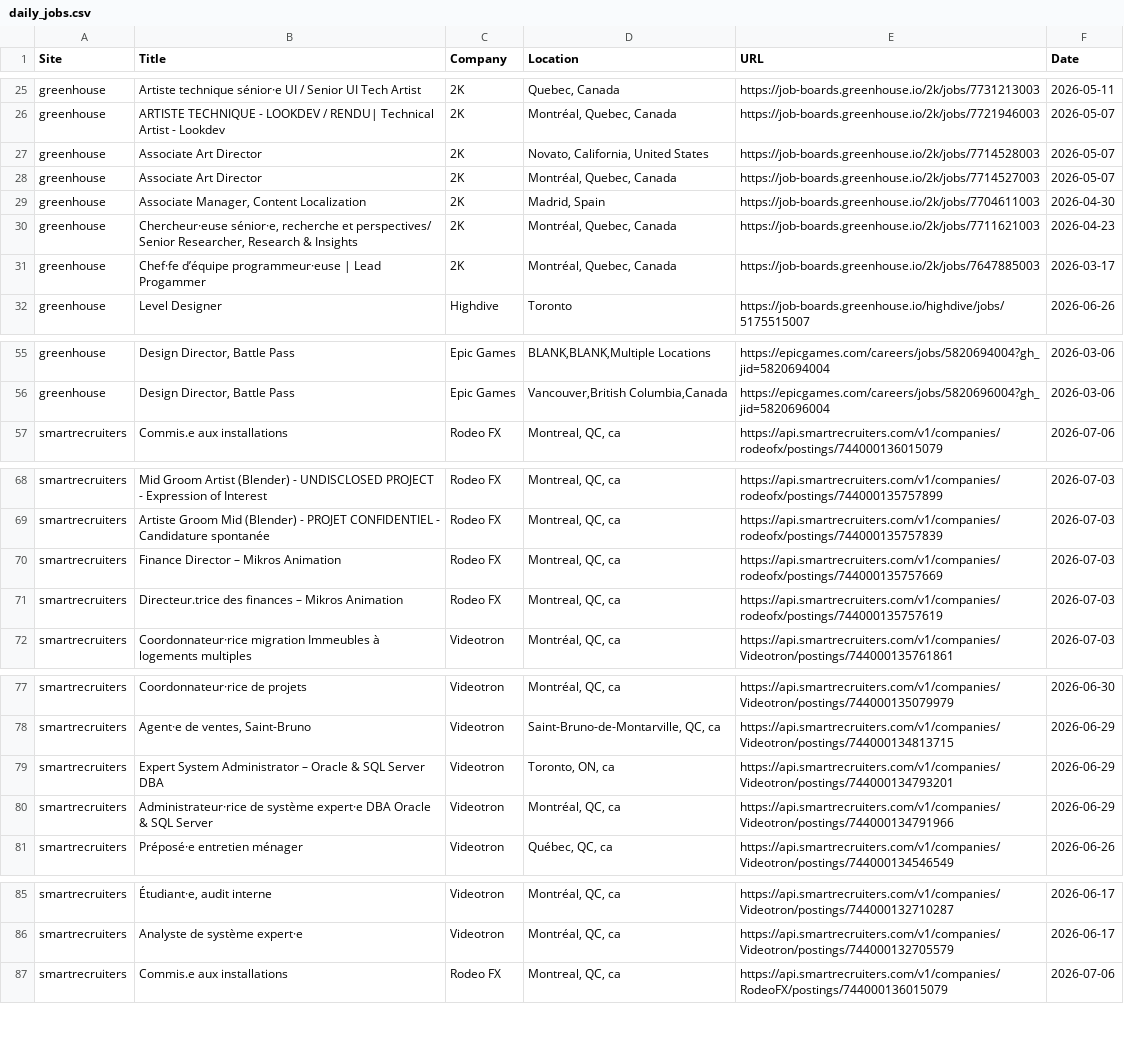
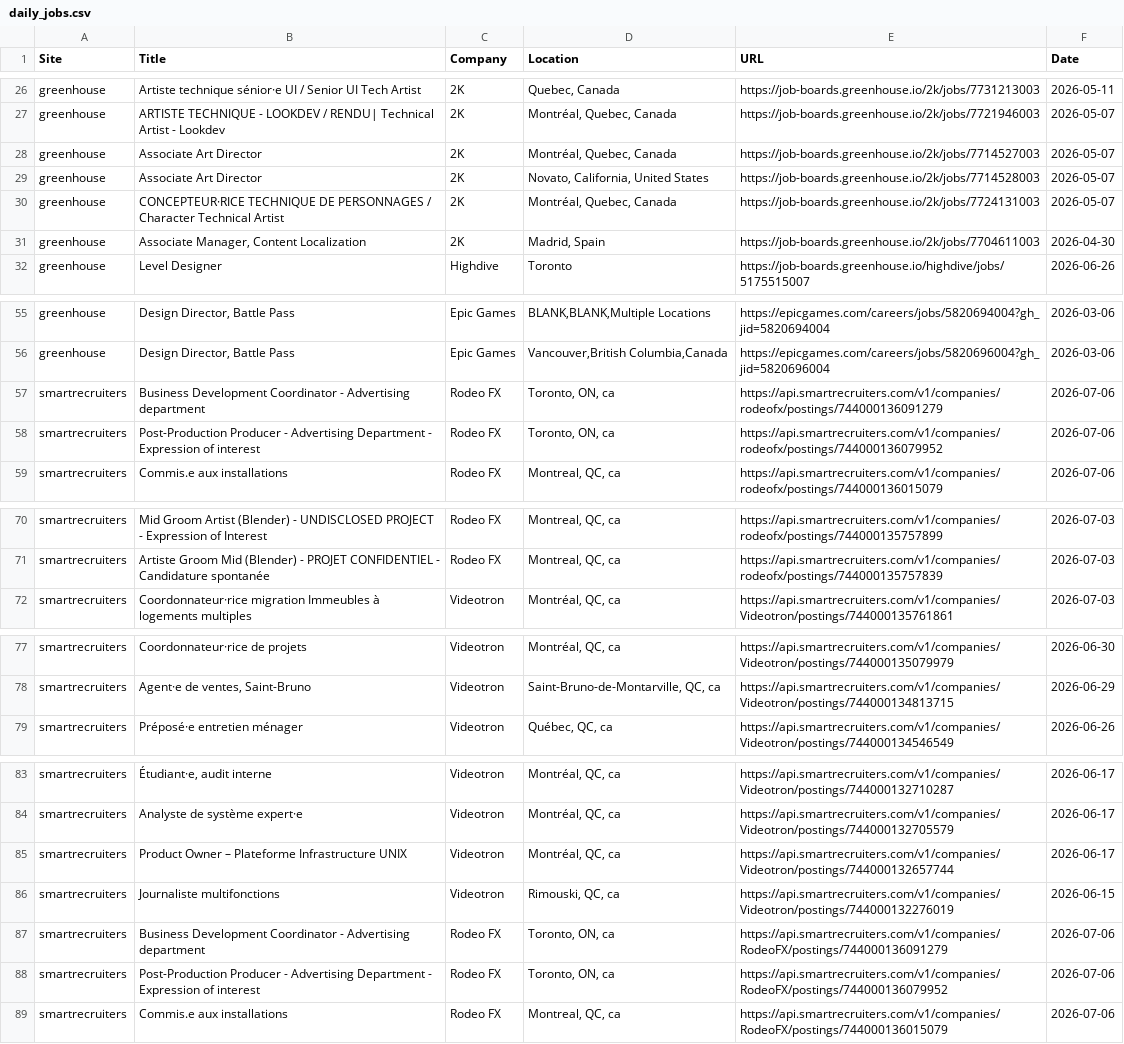
Before and after one commit to christiandguerard/ever-jobs-dash, a CSV file: daily_jobs.csv, drawn as a sheet; only a part is shown, gaps mark what is left out; the diff covers the shown part only.

Commit message:
Update job dashboard: Tue Jul  7 14:51:48 UTC 2026

```diff
--- a/daily_jobs.csv
+++ b/daily_jobs.csv
@@ -26,7 +27,6 @@ greenhouse,Artiste technique sénior·e UI / Senior UI Tech Artist,2K,"Quebec, C
 greenhouse,ARTISTE TECHNIQUE - LOOKDEV / RENDU| Technical Artist - Lookdev,2K,"Montréal, Quebec, Canada",https://job-boards.greenhouse.io/2k/jobs/7721946003,2026-05-07
+greenhouse,Associate Art Director,2K,"Montréal, Quebec, Canada",https://job-boards.greenhouse.io/2k/jobs/7714527003,2026-05-07
 greenhouse,Associate Art Director,2K,"Novato, California, United States",https://job-boards.greenhouse.io/2k/jobs/7714528003,2026-05-07
-greenhouse,Associate Art Director,2K,"Montréal, Quebec, Canada",https://job-boards.greenhouse.io/2k/jobs/7714527003,2026-05-07
+greenhouse,CONCEPTEUR·RICE TECHNIQUE DE PERSONNAGES   / Character Technical Artist,2K,"Montréal, Quebec, Canada",https://job-boards.greenhouse.io/2k/jobs/7724131003,2026-05-07
 greenhouse,"Associate Manager, Content Localization",2K,"Madrid, Spain",https://job-boards.greenhouse.io/2k/jobs/7704611003,2026-04-30
-greenhouse,"Chercheur·euse sénior·e, recherche et perspectives/ Senior Researcher, Research & Insights",2K,"Montréal, Quebec, Canada",https://job-boards.greenhouse.io/2k/jobs/7711621003,2026-04-23
-greenhouse,Chef·fe d’équipe programmeur·euse | Lead Progammer,2K,"Montréal, Quebec, Canada",https://job-boards.greenhouse.io/2k/jobs/7647885003,2026-03-17
 greenhouse,Level Designer,Highdive,Toronto,https://job-boards.greenhouse.io/highdive/jobs/5175515007,2026-06-26
@@ -56,2 +56,4 @@ greenhouse,"Design Director, Battle Pass",Epic Games,"BLANK,BLANK,Multiple Locat
 greenhouse,"Design Director, Battle Pass",Epic Games,"Vancouver,British Columbia,Canada",https://epicgames.com/careers/jobs/5820696004?gh_jid=5820696004,2026-03-06
+smartrecruiters,Business Development Coordinator - Advertising department,Rodeo FX,"Toronto, ON, ca",https://api.smartrecruiters.com/v1/companies/rodeofx/postings/744000136091279,2026-07-06
+smartrecruiters,Post-Production Producer - Advertising Department - Expression of interest,Rodeo FX,"Toronto, ON, ca",https://api.smartrecruiters.com/v1/companies/rodeofx/postings/744000136079952,2026-07-06
 smartrecruiters,Commis.e aux installations,Rodeo FX,"Montreal, QC, ca",https://api.smartrecruiters.com/v1/companies/rodeofx/postings/744000136015079,2026-07-06
@@ -69,4 +71,2 @@ smartrecruiters,Mid Groom Artist (Blender) - UNDISCLOSED PROJECT - Expression of
 smartrecruiters,Artiste Groom Mid (Blender) - PROJET CONFIDENTIEL - Candidature spontanée,Rodeo FX,"Montreal, QC, ca",https://api.smartrecruiters.com/v1/companies/rodeofx/postings/744000135757839,2026-07-03
-smartrecruiters,Finance Director – Mikros Animation,Rodeo FX,"Montreal, QC, ca",https://api.smartrecruiters.com/v1/companies/rodeofx/postings/744000135757669,2026-07-03
-smartrecruiters,Directeur.trice des finances – Mikros Animation,Rodeo FX,"Montreal, QC, ca",https://api.smartrecruiters.com/v1/companies/rodeofx/postings/744000135757619,2026-07-03
 smartrecruiters,Coordonnateur·rice migration Immeubles à logements multiples,Videotron,"Montréal, QC, ca",https://api.smartrecruiters.com/v1/companies/Videotron/postings/744000135761861,2026-07-03
@@ -78,4 +78,2 @@ smartrecruiters,Coordonnateur·rice de projets,Videotron,"Montréal, QC, ca",htt
 smartrecruiters,"Agent·e de ventes, Saint-Bruno",Videotron,"Saint-Bruno-de-Montarville, QC, ca",https://api.smartrecruiters.com/v1/companies/Videotron/postings/744000134813715,2026-06-29
-smartrecruiters,Expert System Administrator – Oracle & SQL Server DBA,Videotron,"Toronto, ON, ca",https://api.smartrecruiters.com/v1/companies/Videotron/postings/744000134793201,2026-06-29
-smartrecruiters,Administrateur·rice de système expert·e DBA Oracle & SQL Server,Videotron,"Montréal, QC, ca",https://api.smartrecruiters.com/v1/companies/Videotron/postings/744000134791966,2026-06-29
 smartrecruiters,Préposé·e entretien ménager,Videotron,"Québec, QC, ca",https://api.smartrecruiters.com/v1/companies/Videotron/postings/744000134546549,2026-06-26
@@ -86,2 +84,6 @@ smartrecruiters,"Étudiant·e, audit interne",Videotron,"Montréal, QC, ca",http
 smartrecruiters,Analyste de système expert·e,Videotron,"Montréal, QC, ca",https://api.smartrecruiters.com/v1/companies/Videotron/postings/744000132705579,2026-06-17
+smartrecruiters,Product Owner – Plateforme Infrastructure UNIX,Videotron,"Montréal, QC, ca",https://api.smartrecruiters.com/v1/companies/Videotron/postings/744000132657744,2026-06-17
+smartrecruiters,Journaliste multifonctions,Videotron,"Rimouski, QC, ca",https://api.smartrecruiters.com/v1/companies/Videotron/postings/744000132276019,2026-06-15
+smartrecruiters,Business Development Coordinator - Advertising department,Rodeo FX,"Toronto, ON, ca",https://api.smartrecruiters.com/v1/companies/RodeoFX/postings/744000136091279,2026-07-06
+smartrecruiters,Post-Production Producer - Advertising Department - Expression of interest,Rodeo FX,"Toronto, ON, ca",https://api.smartrecruiters.com/v1/companies/RodeoFX/postings/744000136079952,2026-07-06
 smartrecruiters,Commis.e aux installations,Rodeo FX,"Montreal, QC, ca",https://api.smartrecruiters.com/v1/companies/RodeoFX/postings/744000136015079,2026-07-06
```
Also changed, not shown: 1 added row, 3 removed rows and 3 moved rows elsewhere in this file.
